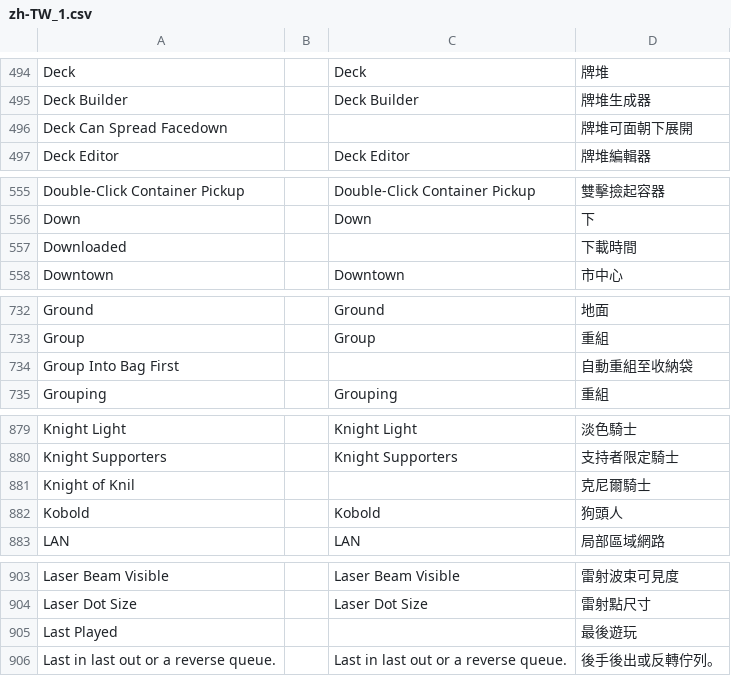
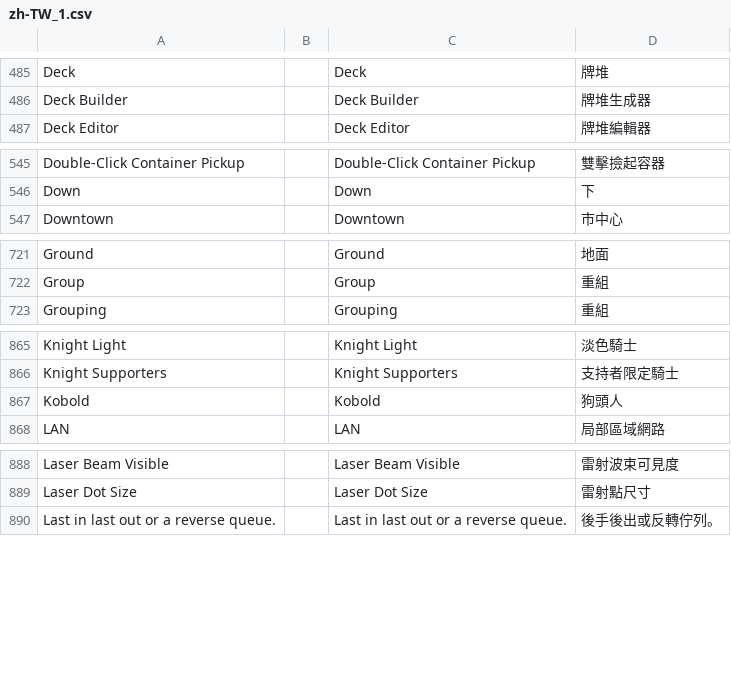
Before and after one commit to chlbc/TabletopSimulator-cht-tw-translation, a CSV file: zh-TW_1.csv, drawn as a sheet; only a part is shown, gaps mark what is left out; the diff covers the shown part only; the diff names each change by its address in the sheet, - before the commit and + after, or states it on an @@ line.

```diff
--- a/zh-TW_1.csv
+++ b/zh-TW_1.csv
-row 496: Deck Can Spread Facedown |  |  | 牌堆可面朝下展開
-row 557: Downloaded |  |  | 下載時間
-row 734: Group Into Bag First |  |  | 自動重組至收納袋
-row 881: Knight of Knil |  |  | 克尼爾騎士
-row 905: Last Played |  |  | 最後遊玩
```
Also changed, not shown: 24 removed rows elsewhere in this file.
